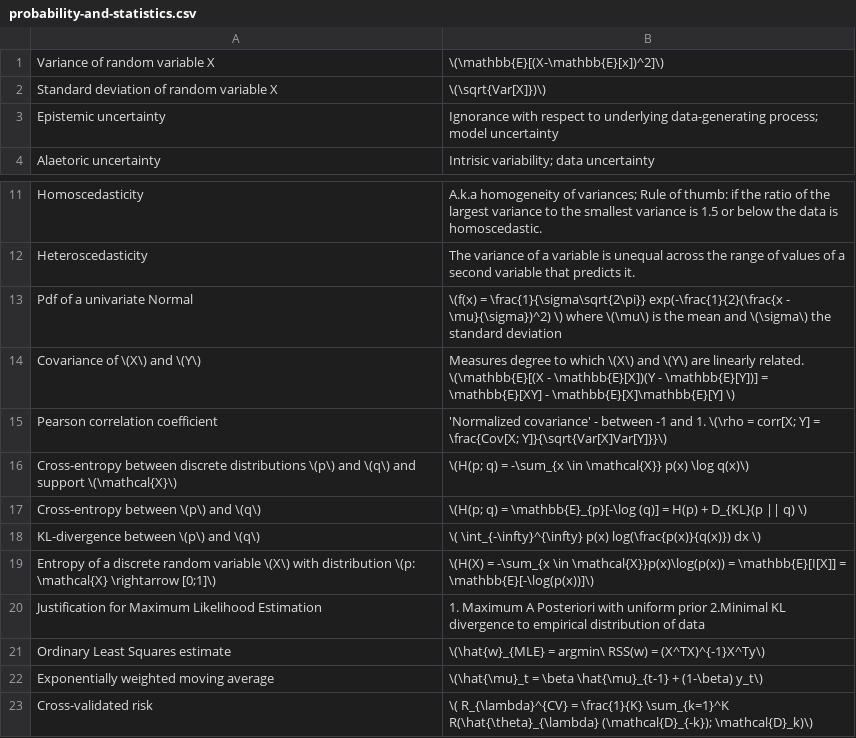
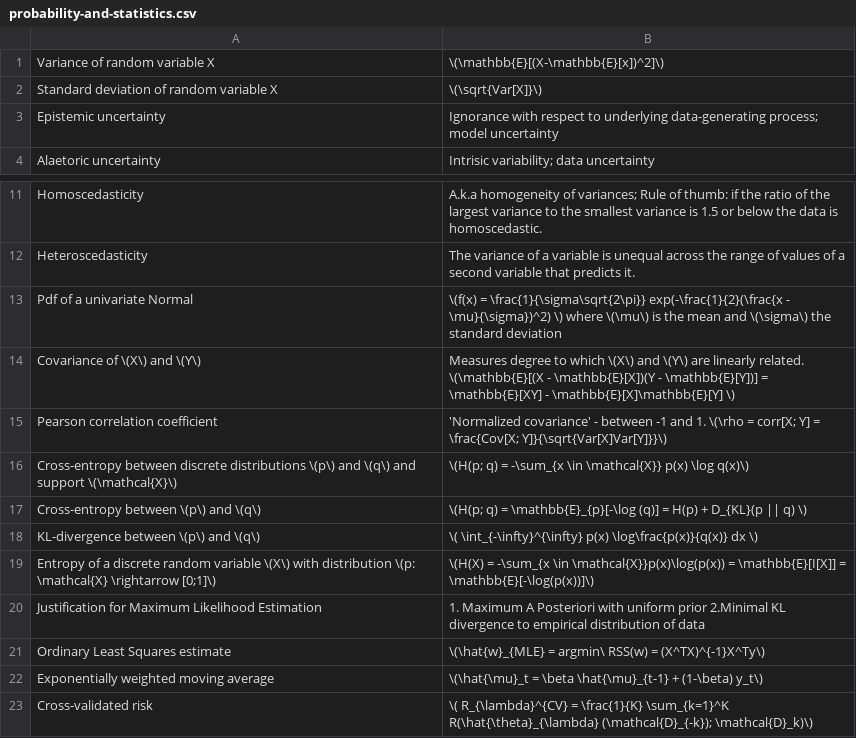
Before and after one commit to kklein/flashcards, a CSV file: probability-and-statistics.csv, drawn as a sheet; only a part is shown, gaps mark what is left out.

Commit message:
Correct minor typos.

```diff
--- a/probability-and-statistics.csv
+++ b/probability-and-statistics.csv
@@ -1,3 +1,3 @@
 Variance of random variable X, \(\mathbb{E}[(X-\mathbb{E}[x])^2]\)
-Standard deviation of random variable X, \(\sqrt{Var[X]})\)
+Standard deviation of random variable X, \(\sqrt{Var[X]}\)
 Epistemic uncertainty, Ignorance with respect to underlying data-generating process; model uncertainty
@@ -17,3 +17,3 @@ Cross-entropy between discrete distributions \(p\) and \(q\) and support \(\math
 Cross-entropy between \(p\) and \(q\), \(H(p; q) = \mathbb{E}_{p}[-\log (q)] = H(p) + D_{KL}(p || q) \)
-KL-divergence between \(p\) and \(q\), \( \int_{-\infty}^{\infty} p(x) log(\frac{p(x)}{q(x)}) dx \)
+KL-divergence between \(p\) and \(q\), \( \int_{-\infty}^{\infty} p(x) \log\frac{p(x)}{q(x)} dx \)
 Entropy of a discrete random variable \(X\) with distribution \(p: \mathcal{X} \rightarrow [0;1]\), \(H(X) = -\sum_{x \in \mathcal{X}}p(x)\log(p(x)) = \mathbb{E}[I[X]] = \mathbb{E}[-\log(p(x))]\)
```
